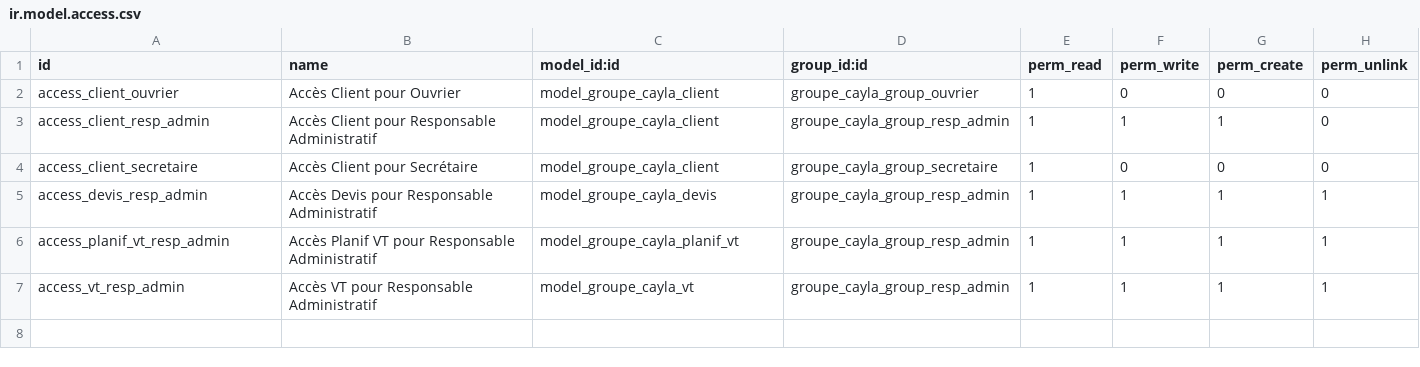
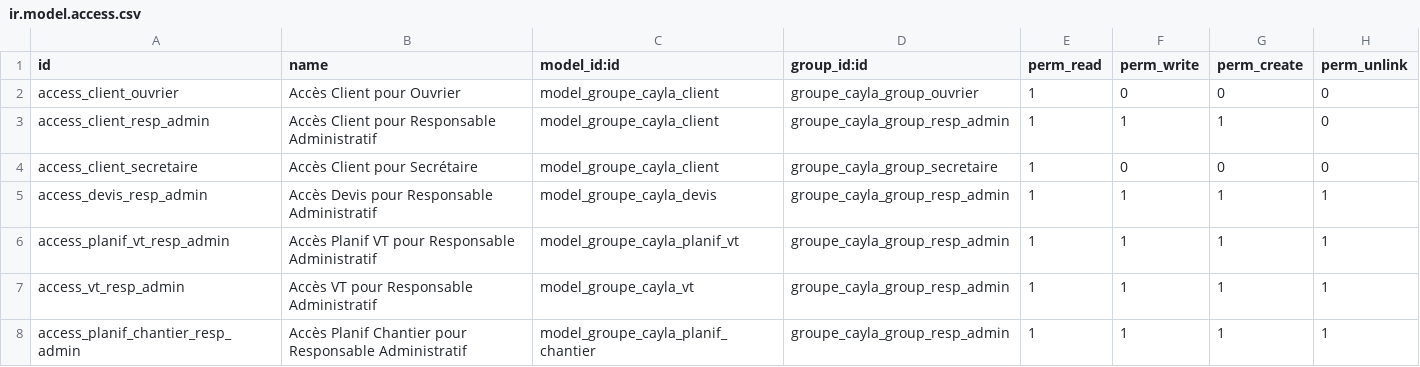
Before and after one commit to henrydes/odoo-addons, a CSV file: groupe_cayla/security/ir.model.access.csv, drawn as a sheet.

Commit message:
planif chantier

```diff
--- a/groupe_cayla/security/ir.model.access.csv
+++ b/groupe_cayla/security/ir.model.access.csv
@@ -7 +7,2 @@ access_planif_vt_resp_admin,Accès Planif VT pour Responsable Administratif,mode
 access_vt_resp_admin,Accès VT pour Responsable Administratif,model_groupe_cayla_vt,groupe_cayla_group_resp_admin,1,1,1,1
+access_planif_chantier_resp_admin,Accès Planif Chantier pour Responsable Administratif,model_groupe_cayla_planif_chantier,groupe_cayla_group_resp_admin,1,1,1,1
```
Also changed, not shown: 6 other files.
